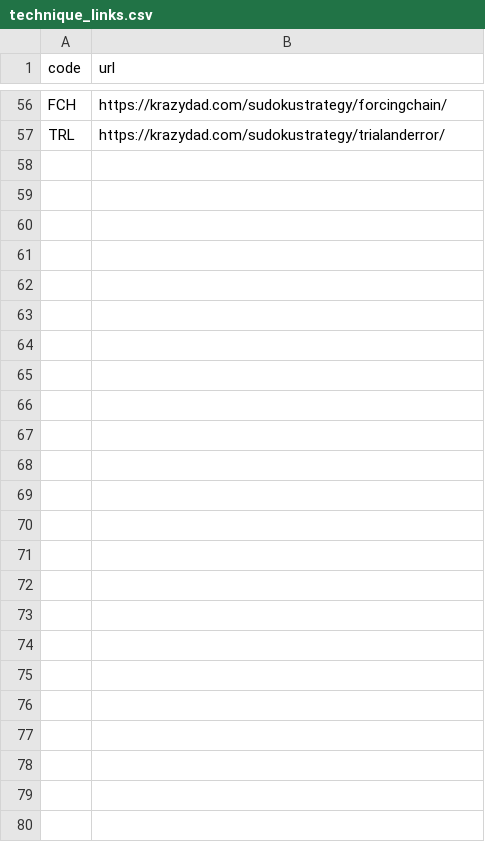
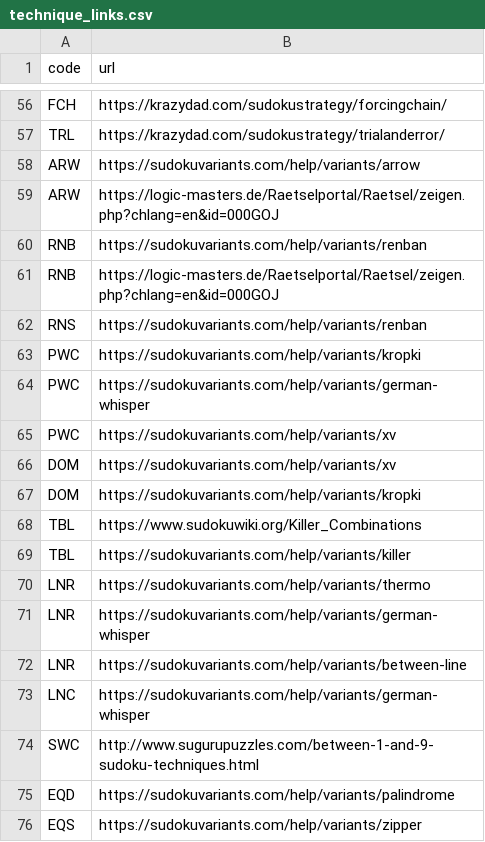
Before and after one commit to silly-puppyy/pencilmark, a CSV file: docs/technique_links.csv, drawn as a sheet; only a part is shown, gaps mark what is left out; the diff covers the shown part only.

Commit message:
Docs: guides split into grader / generator / development, code reference its own section, fewer icons, links
- Guides has three groups: Grader (batch, publishing checks, variant files, import, draw), Generator (generate,
  examples, learning) and Development (environment, architecture, adding techniques and rule kinds, parameters). The
  development pages leave Contributing, which keeps what sending a change needs (contributing, code and writing
  style, releases): someone can tinker without contributing.
- The code reference is a top-level section (/reference/), no longer two levels under Contributing.
- Sidebar icons only on the sections and the rule families; every page keeps its icon on the card pages (a
  pm-ico-<name> class without pm-ico). New icons for the three guide groups. Sections start collapsed except Get
  started; the active one opens.
- sudokuvariants.com links leave the rule pages and the variant catalogue; the techniques page gains written sources
  for 19 techniques that had none (sudokuvariants.com, sudokuwiki.org, Logic Masters, Sudopedia; each fetched and
  read), with a Logic Masters icon.
- Paths follow the move: generators, tasks.py copies, edit links, Doxyfile, codespell and link-check excludes, tests.
  Relative links in every page were rewritten from the old locations. No redirects (nothing indexed yet).

```diff
--- a/docs/technique_links.csv
+++ b/docs/technique_links.csv
@@ -57 +57,20 @@ FCH,https://krazydad.com/sudokustrategy/forcingchain/
 TRL,https://krazydad.com/sudokustrategy/trialanderror/
+ARW,https://sudokuvariants.com/help/variants/arrow
+ARW,https://logic-masters.de/Raetselportal/Raetsel/zeigen.php?chlang=en&id=000GOJ
+RNB,https://sudokuvariants.com/help/variants/renban
+RNB,https://logic-masters.de/Raetselportal/Raetsel/zeigen.php?chlang=en&id=000GOJ
+RNS,https://sudokuvariants.com/help/variants/renban
+PWC,https://sudokuvariants.com/help/variants/kropki
+PWC,https://sudokuvariants.com/help/variants/german-whisper
+PWC,https://sudokuvariants.com/help/variants/xv
+DOM,https://sudokuvariants.com/help/variants/xv
+DOM,https://sudokuvariants.com/help/variants/kropki
+TBL,https://www.sudokuwiki.org/Killer_Combinations
+TBL,https://sudokuvariants.com/help/variants/killer
+LNR,https://sudokuvariants.com/help/variants/thermo
+LNR,https://sudokuvariants.com/help/variants/german-whisper
+LNR,https://sudokuvariants.com/help/variants/between-line
+LNC,https://sudokuvariants.com/help/variants/german-whisper
+SWC,http://www.sugurupuzzles.com/between-1-and-9-sudoku-techniques.html
+EQD,https://sudokuvariants.com/help/variants/palindrome
+EQS,https://sudokuvariants.com/help/variants/zipper
```
Also changed, not shown: 15 added rows elsewhere in this file, 42 other files.
